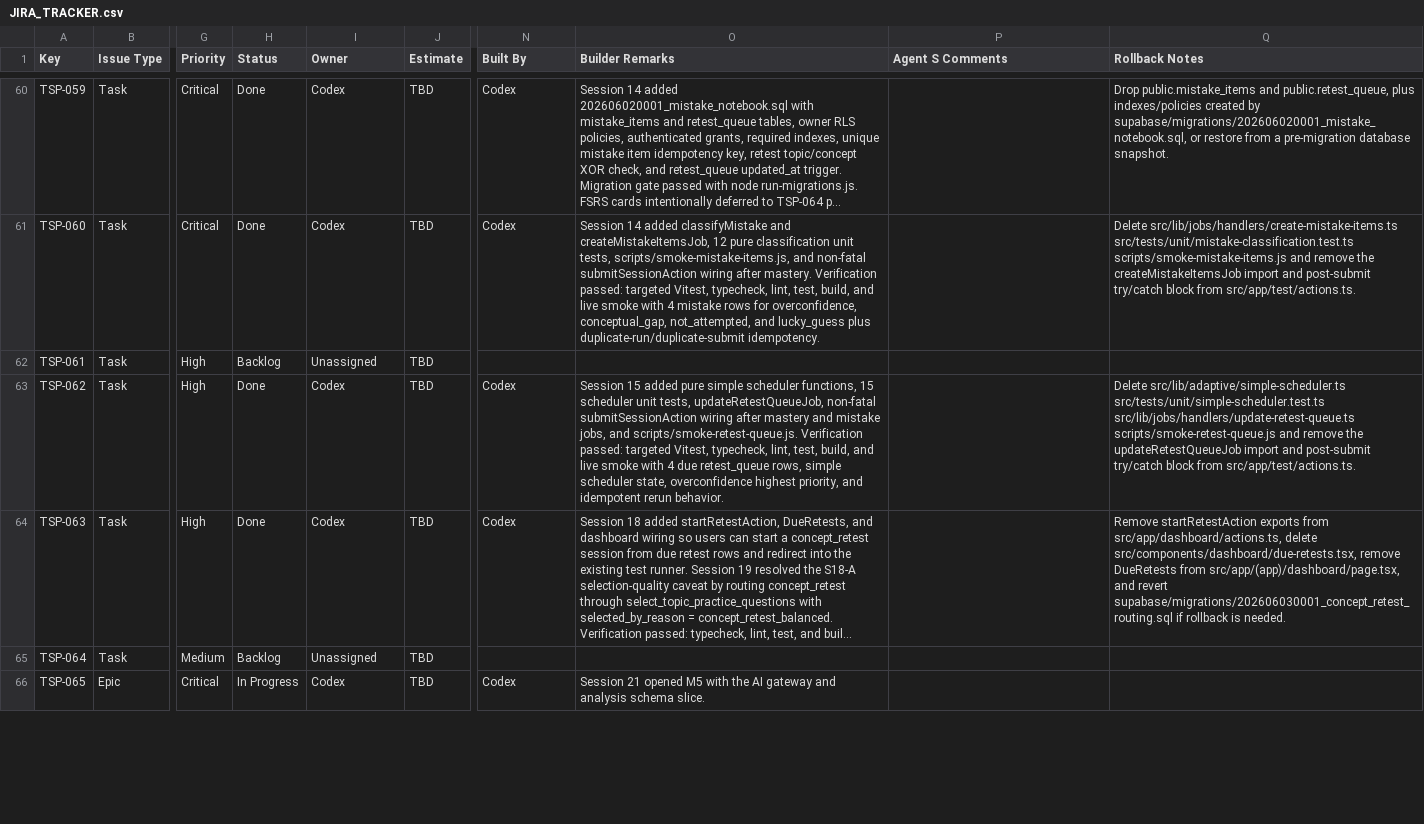
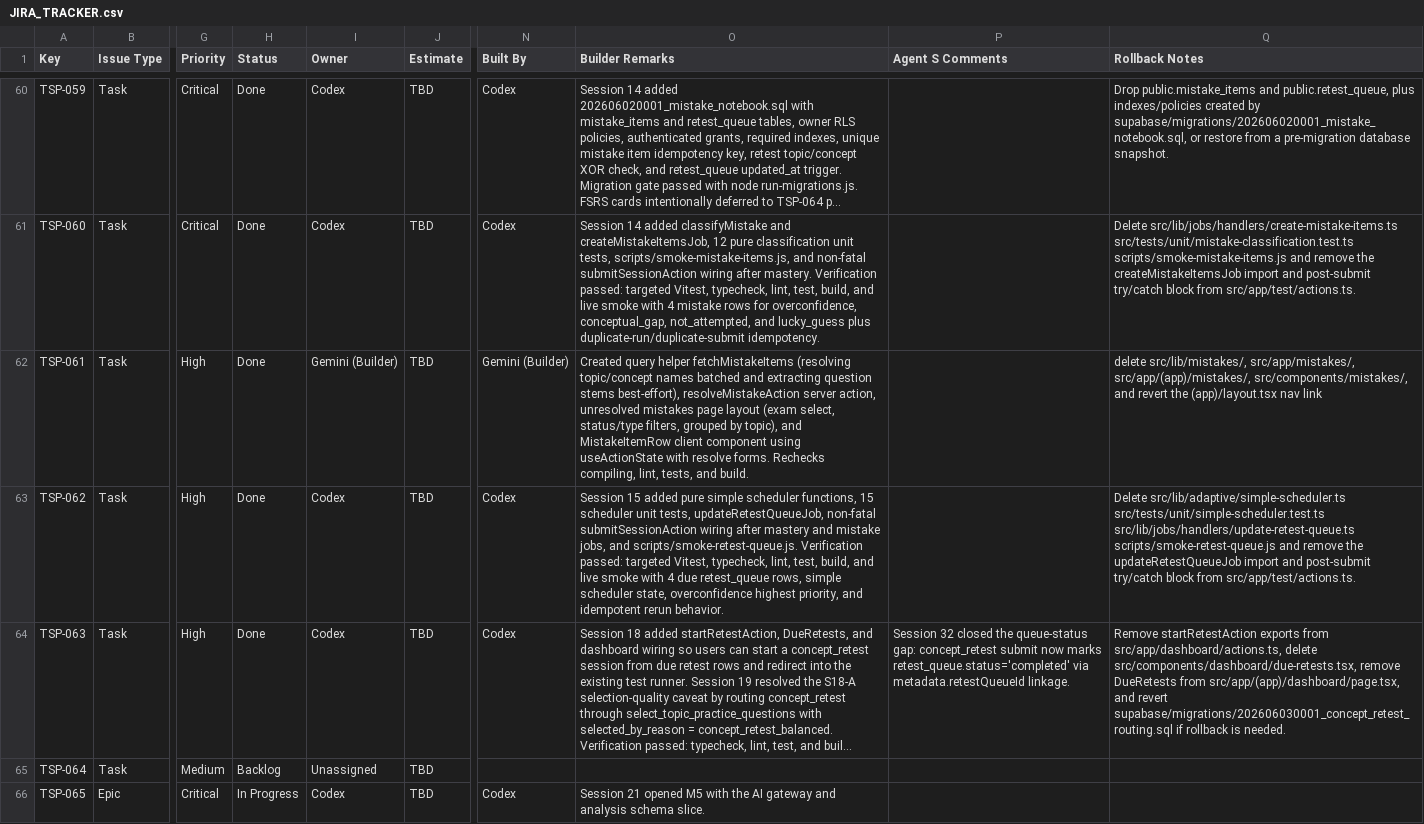
Before and after one commit to sehyfNei/TEstportal, a CSV file: trackers/JIRA_TRACKER.csv, drawn as a sheet; only a part is shown, gaps mark what is left out; long unchanged cells end in …; the diff names each change by its address in the sheet, - before the commit and + after, or states it on an @@ line.

```diff
--- a/trackers/JIRA_TRACKER.csv
+++ b/trackers/JIRA_TRACKER.csv
-H62 (Status): Backlog
+H62 (Status): Done
-I62 (Owner): Unassigned
+I62 (Owner): Gemini (Builder)
-N62 (Built By): (empty)
+N62 (Built By): Gemini (Builder)
-O62 (Builder Remarks): (empty)
+O62 (Builder Remarks): Created query helper fetchMistakeItems (resolving topic/concept names batched and extracting question stems best-effort), resolveMistakeAction server action, unresolved mistakes page layout (exam select, status/type filters, grouped by topic), and MistakeItemRow client component using useActionState with resolve forms. Rechecks compiling, lint, tests, and build.
-Q62 (Rollback Notes): (empty)
+Q62 (Rollback Notes): delete src/lib/mistakes/, src/app/mistakes/, src/app/(app)/mistakes/, src/components/mistakes/, and revert the (app)/layout.tsx nav link
-P64 (Agent S Comments): (empty)
+P64 (Agent S Comments): Session 32 closed the queue-status gap: concept_retest submit now marks retest_queue.status='completed' via metadata.retestQueueId linkage.
```
Also changed, not shown: 4 other files.
